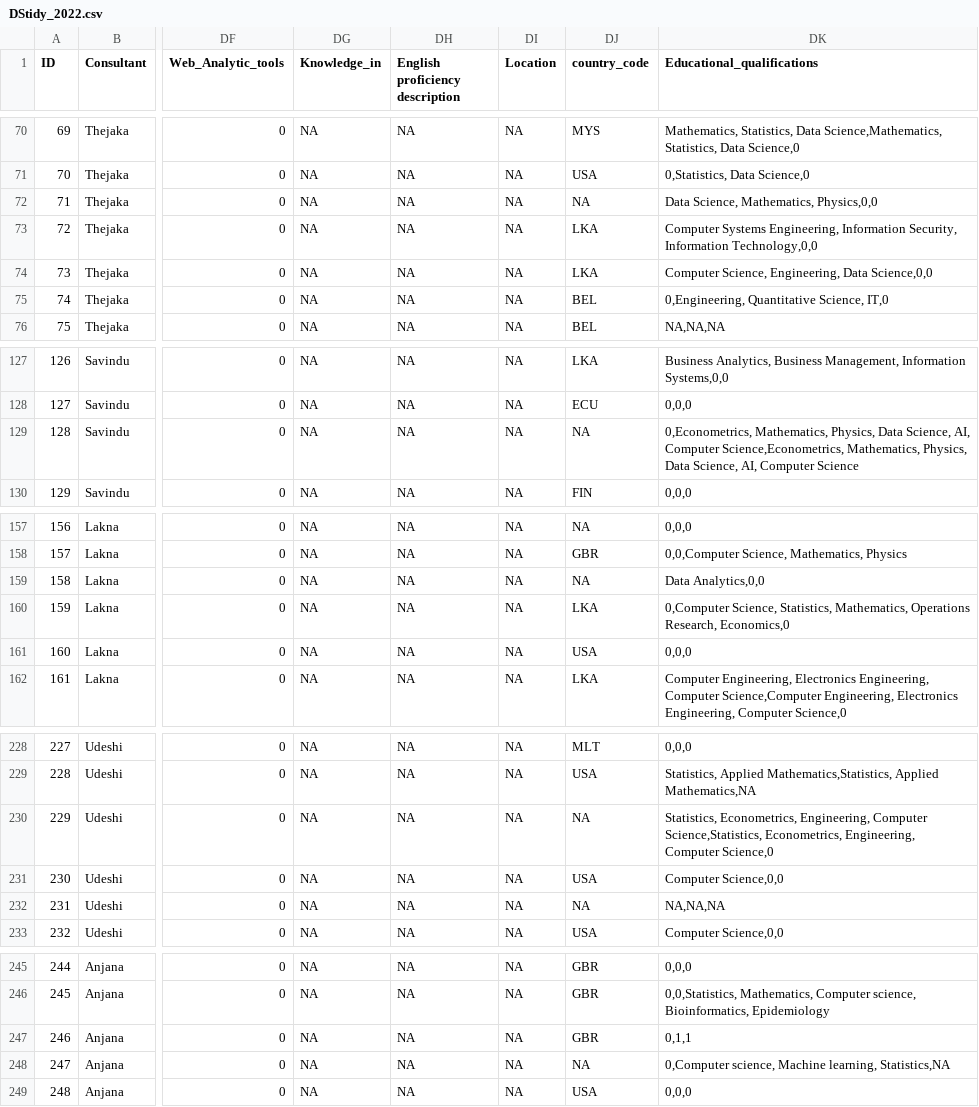
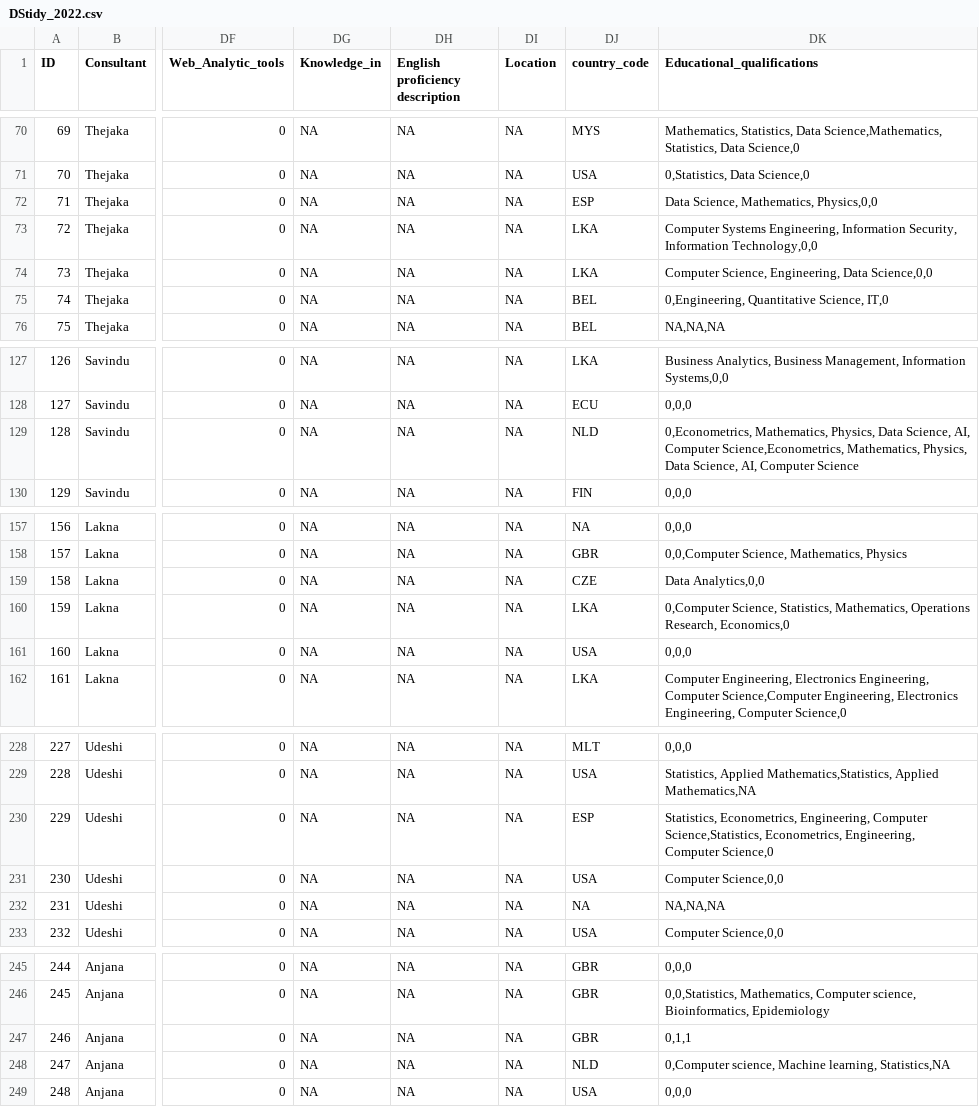
Before and after one commit to thiyangt/dsjobtraker_dashboard_mc, a CSV file: DStidy_2022.csv, drawn as a sheet; only a part is shown, gaps mark what is left out; the diff covers the shown part only; the diff names each change by its address in the sheet, - before the commit and + after, or states it on an @@ line.

Commit message:
changed country_code column

```diff
--- a/DStidy_2022.csv
+++ b/DStidy_2022.csv
-DJ72 (country_code): NA
+DJ72 (country_code): ESP
-DJ129 (country_code): NA
+DJ129 (country_code): NLD
-DJ159 (country_code): NA
+DJ159 (country_code): CZE
-DJ230 (country_code): NA
+DJ230 (country_code): ESP
-DJ248 (country_code): NA
+DJ248 (country_code): NLD
```
Also changed, not shown: 16 edited cells elsewhere in this file, 1 other file.
